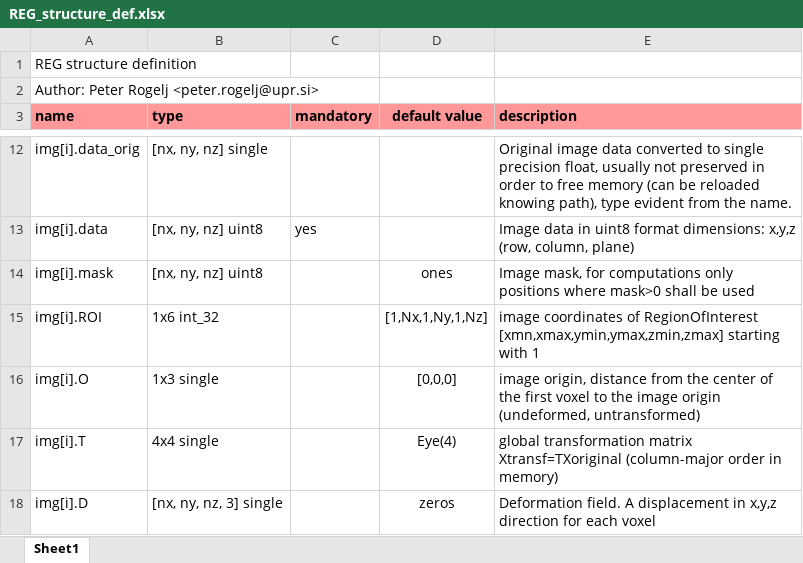
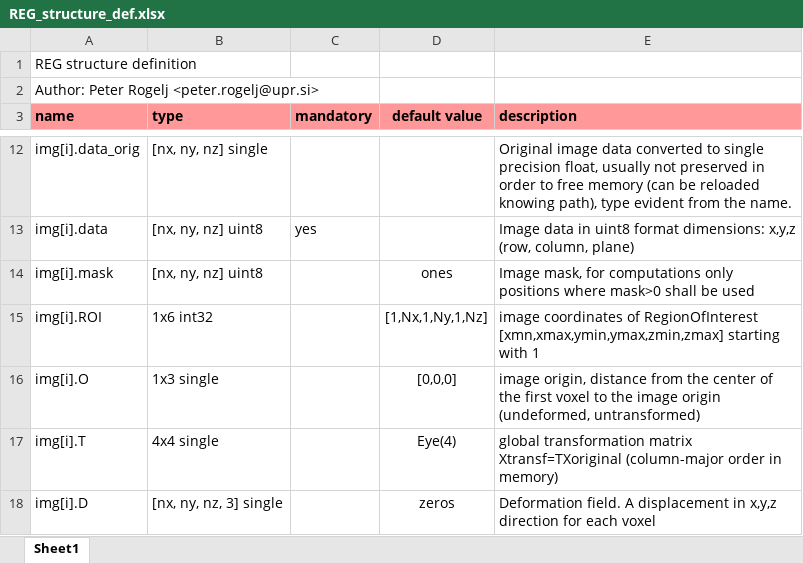
Before and after one commit to progelj/REG-toolbox, an Excel workbook: REG_structure_def.xlsx, sheet Sheet1, drawn as a sheet; only a part is shown, gaps mark what is left out; values as stored, in another font and other column widths than the file's, no borders; the diff covers the shown part only; the diff names each change by its address in the sheet, - before the commit and + after, or states it on an @@ line.

```diff
--- a/REG_structure_def.xlsx (sheet Sheet1)
+++ b/REG_structure_def.xlsx (sheet Sheet1)
-B15 (type): 1x6 int_32
+B15 (type): 1x6 int32
```
Also changed, not shown: 13 added rows and 4 edited cells elsewhere in this sheet.
